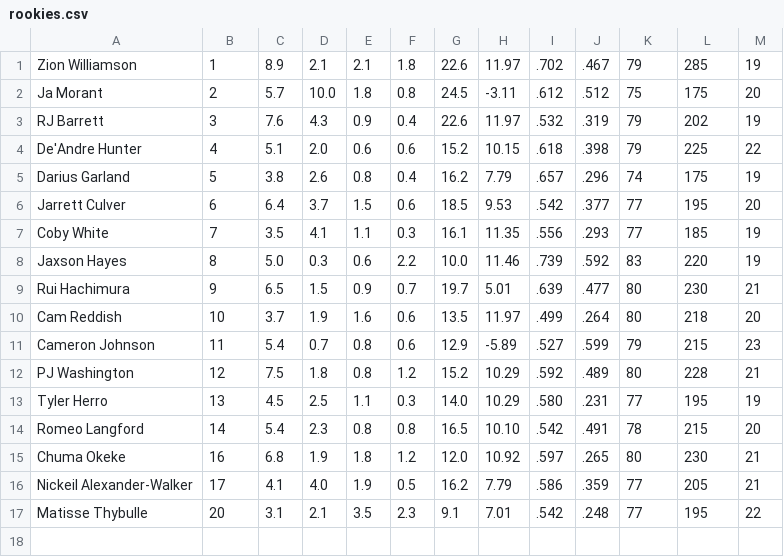
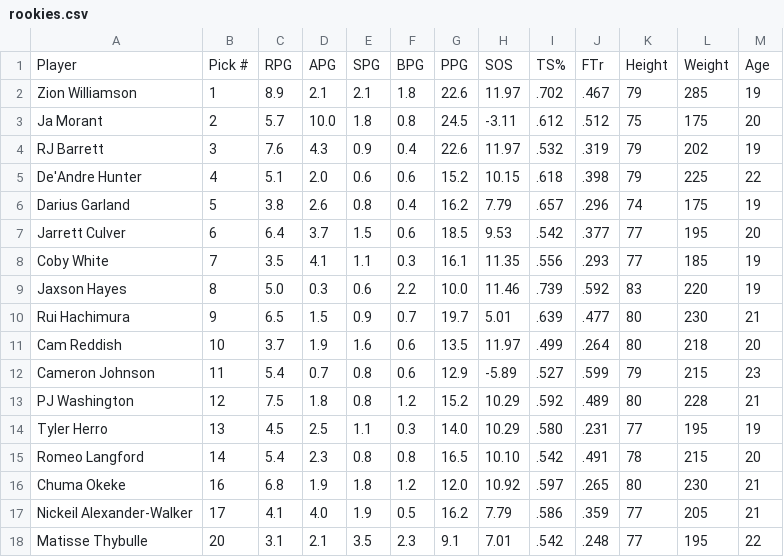
Before and after one commit to khatna/zion-hype-iw, a CSV file: rookies.csv, drawn as a sheet.

```diff
--- a/rookies.csv
+++ b/rookies.csv
@@ -1 +1,2 @@
+Player,Pick #,RPG,APG,SPG,BPG,PPG,SOS,TS%,FTr,Height,Weight,Age
 Zion Williamson,1,8.9,2.1,2.1,1.8,22.6,11.97,.702,.467,79,285,19
```
Also changed, not shown: 1 other file.
